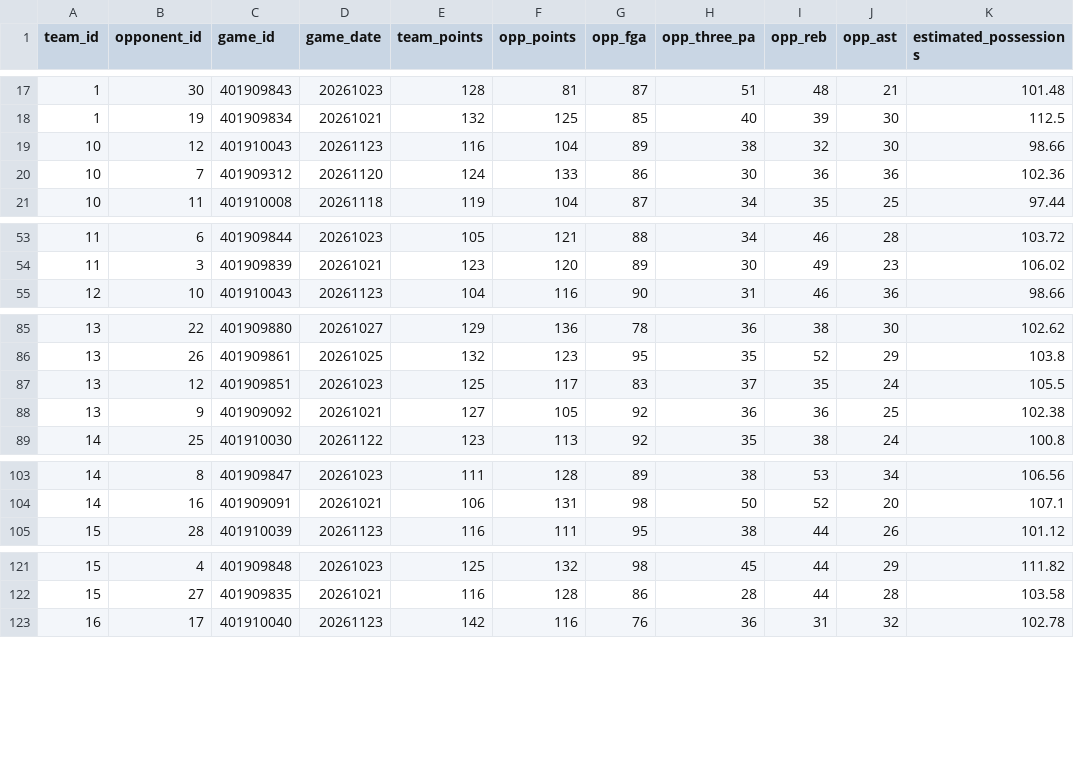
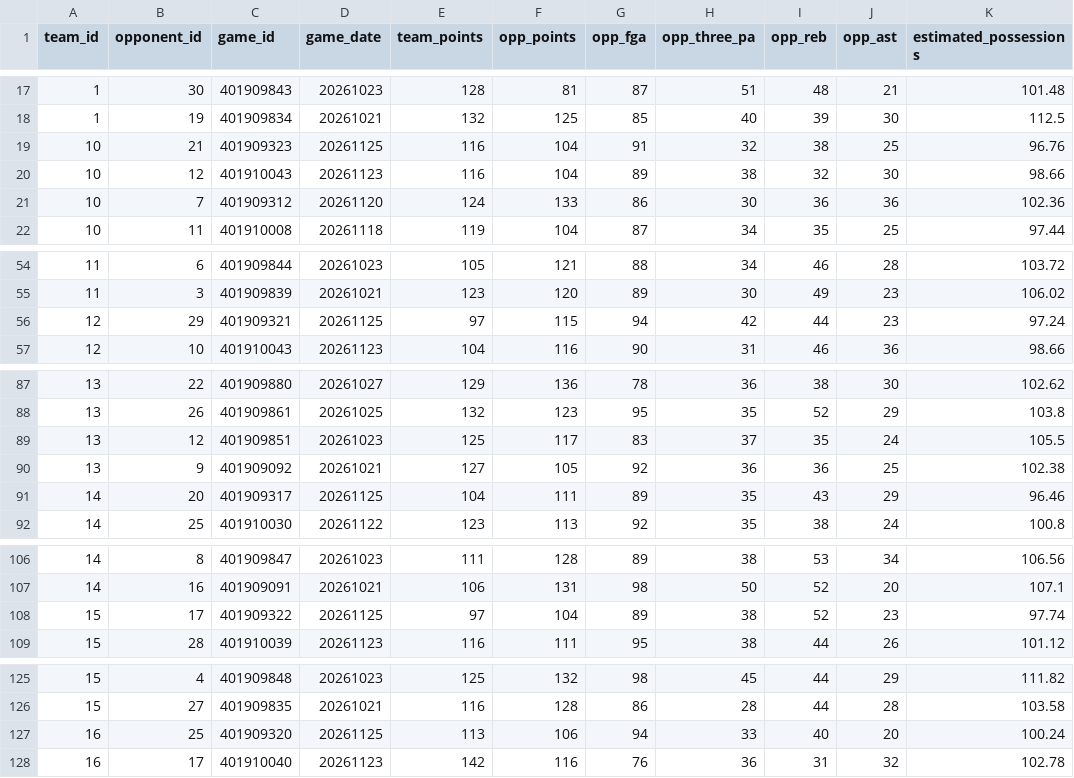
Before and after one commit to deucetg/NBA-lockbox-reseasrch, a CSV file: research_exports/team_opponent_game_logs.csv, drawn as a sheet; only a part is shown, gaps mark what is left out; the diff covers the shown part only; the diff names each change by its address in the sheet, - before the commit and + after, or states it on an @@ line.

```diff
--- a/research_exports/team_opponent_game_logs.csv
+++ b/research_exports/team_opponent_game_logs.csv
+row 19: 10 | 21 | 401909323 | 20261125 | 116 | 104 | 91 | 32 | 38 | 25 | 96.76
+row 56: 12 | 29 | 401909321 | 20261125 | 97 | 115 | 94 | 42 | 44 | 23 | 97.24
+row 91: 14 | 20 | 401909317 | 20261125 | 104 | 111 | 89 | 35 | 43 | 29 | 96.46
+row 108: 15 | 17 | 401909322 | 20261125 | 97 | 104 | 89 | 38 | 52 | 23 | 97.74
+row 127: 16 | 25 | 401909320 | 20261125 | 113 | 106 | 94 | 33 | 40 | 20 | 100.24
```
Also changed, not shown: 13 added rows elsewhere in this file, research_exports/team_defensive_dashboard.csv, research_exports/team_matchup_rankings.csv, 11 other files.
